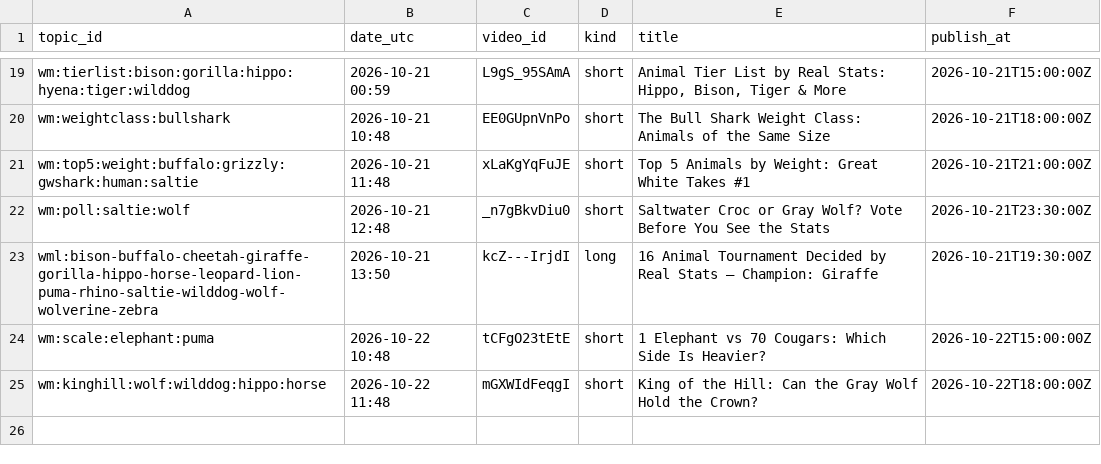
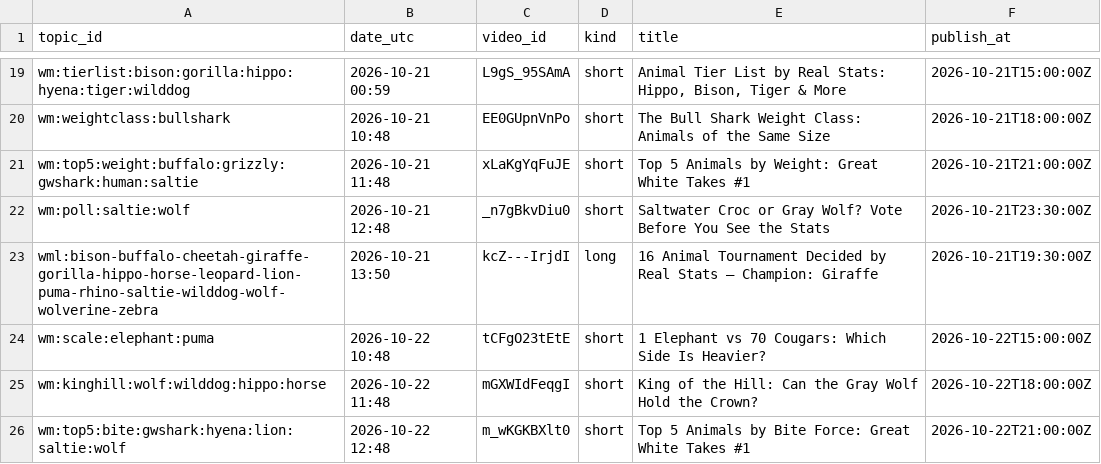
Before and after one commit to olgunkadirgulhan/wild-matchups, a CSV file: records/published.csv, drawn as a sheet; only a part is shown, gaps mark what is left out; the diff names each change by its address in the sheet, - before the commit and + after, or states it on an @@ line.

Commit message:
videos: 2026-10-22-1248

```diff
--- a/records/published.csv
+++ b/records/published.csv
+row 26: wm:top5:bite:gwshark:hyena:lion:saltie:wolf | 2026-10-22 12:48 | m_wKGKBXlt0 | short | Top 5 Animals by Bite Force: Great White Takes #1 | 2026-10-22T21:00:00Z
```
